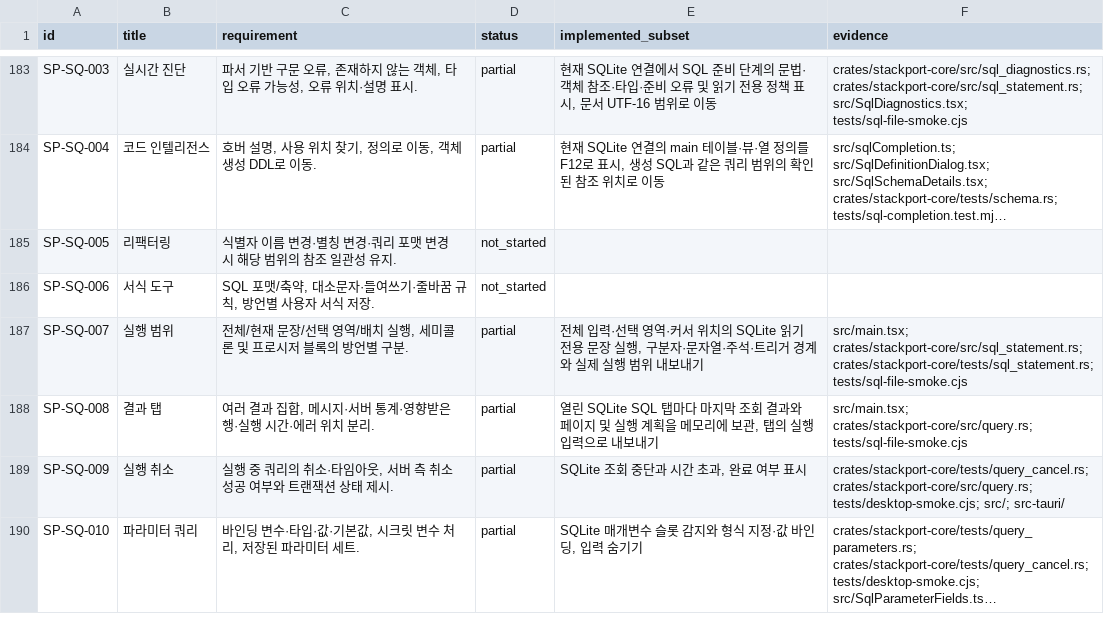
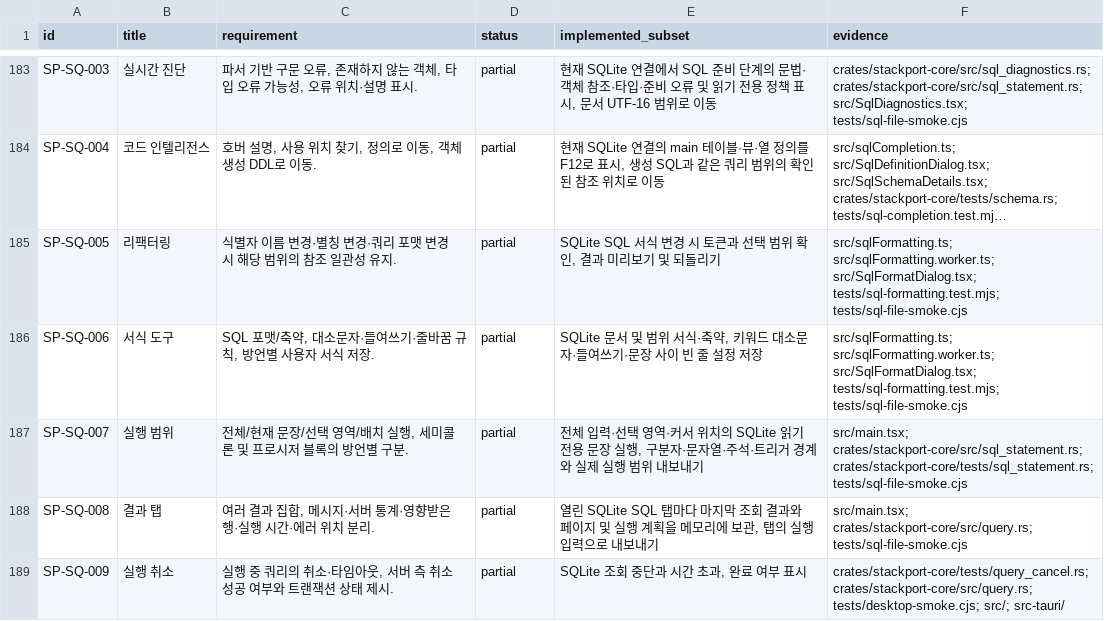
Before and after one commit to KimPolar/StackPort, a CSV file: docs/requirements.csv, drawn as a sheet; only a part is shown, gaps mark what is left out; the shorter side is filled out with more unchanged rows; long unchanged cells end in …; the diff names each change by its address in the sheet, - before the commit and + after, or states it on an @@ line.

Commit message:
feat: format and compact SQLite SQL with preview

```diff
--- a/docs/requirements.csv
+++ b/docs/requirements.csv
-D185:D186 (status): not_started
+D185:D186 (status): partial
-E185 (implemented_subset): (empty)
+E185 (implemented_subset): SQLite SQL 서식 변경 시 토큰과 선택 범위 확인, 결과 미리보기 및 되돌리기
-F185:F186 (evidence): (empty)
+F185:F186 (evidence): src/sqlFormatting.ts; src/sqlFormatting.worker.ts; src/SqlFormatDialog.tsx; tests/sql-formatting.test.mjs; tests/sql-file-smoke.cjs
-E186 (implemented_subset): (empty)
+E186 (implemented_subset): SQLite 문서 및 범위 서식·축약, 키워드 대소문자·들여쓰기·문장 사이 빈 줄 설정 저장
```
Also changed, not shown: 12 other files.
